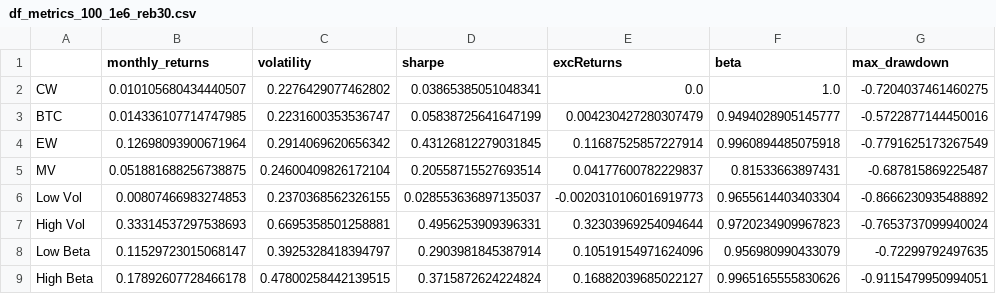
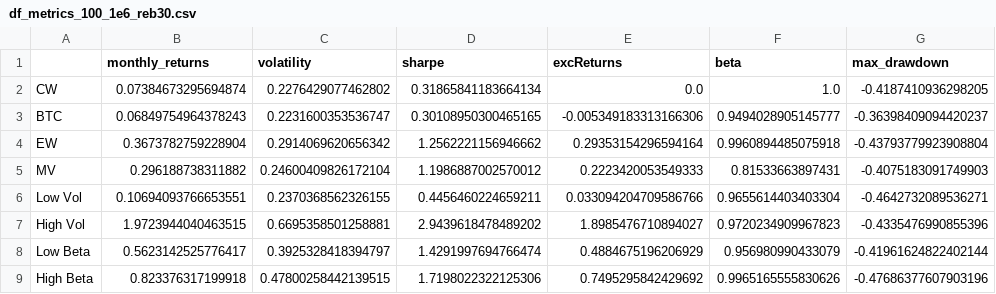
Before and after one commit to GuillaumePv/lowbeta_cryptocurrency, a CSV file: data/processed/df_metrics_100_1e6_reb30.csv, drawn as a sheet; only a part is shown; the diff covers the shown part only; the diff names each change by its address in the sheet, - before the commit and + after, or states it on an @@ line.

```diff
--- a/data/processed/df_metrics_100_1e6_reb30.csv
+++ b/data/processed/df_metrics_100_1e6_reb30.csv
-B2 (monthly_returns): 0.010105680434440507
+B2 (monthly_returns): 0.07384673295694874
-D2 (sharpe): 0.03865385051048341
+D2 (sharpe): 0.31865841183664134
-G2 (max_drawdown): -0.7204037461460275
+G2 (max_drawdown): -0.4187410936298205
-B3 (monthly_returns): 0.014336107714747985
+B3 (monthly_returns): 0.06849754964378243
-D3 (sharpe): 0.05838725641647199
+D3 (sharpe): 0.30108950300465165
-E3 (excReturns): 0.004230427280307479
+E3 (excReturns): -0.005349183313166306
-G3 (max_drawdown): -0.5722877144450016
+G3 (max_drawdown): -0.36398409094420237
-B4 (monthly_returns): 0.12698093900671964
+B4 (monthly_returns): 0.3673782759228904
-D4 (sharpe): 0.43126812279031845
+D4 (sharpe): 1.2562221156946662
-E4 (excReturns): 0.11687525857227914
+E4 (excReturns): 0.29353154296594164
-G4 (max_drawdown): -0.7791625173267549
+G4 (max_drawdown): -0.43793779923908804
-B5 (monthly_returns): 0.051881688256738875
+B5 (monthly_returns): 0.296188738311882
-D5 (sharpe): 0.20558715527693514
+D5 (sharpe): 1.1986887002570012
-E5 (excReturns): 0.04177600782229837
+E5 (excReturns): 0.2223420053549333
-G5 (max_drawdown): -0.687815869225487
+G5 (max_drawdown): -0.4075183091749903
-B6 (monthly_returns): 0.00807466983274853
+B6 (monthly_returns): 0.10694093766653551
-D6 (sharpe): 0.028553636897135037
+D6 (sharpe): 0.4456460224659211
-E6 (excReturns): -0.0020310106016919773
+E6 (excReturns): 0.033094204709586766
-G6 (max_drawdown): -0.8666230935488892
+G6 (max_drawdown): -0.4642732089536271
-B7 (monthly_returns): 0.33314537297538693
+B7 (monthly_returns): 1.9723944040463515
-D7 (sharpe): 0.4956253909396331
+D7 (sharpe): 2.9439618478489202
-E7 (excReturns): 0.32303969254094644
+E7 (excReturns): 1.8985476710894027
-G7 (max_drawdown): -0.7653737099940024
+G7 (max_drawdown): -0.4335476990855396
-B8 (monthly_returns): 0.11529723015068147
+B8 (monthly_returns): 0.5623142525776417
-D8 (sharpe): 0.2903981845387914
+D8 (sharpe): 1.4291997694766474
-E8 (excReturns): 0.10519154971624096
+E8 (excReturns): 0.4884675196206929
-G8 (max_drawdown): -0.72299792497635
+G8 (max_drawdown): -0.41961624822402144
-B9 (monthly_returns): 0.17892607728466178
+B9 (monthly_returns): 0.823376317199918
-D9 (sharpe): 0.3715872624224824
+D9 (sharpe): 1.7198022322125306
-E9 (excReturns): 0.16882039685022127
+E9 (excReturns): 0.7495295842429692
-G9 (max_drawdown): -0.9115479950994051
+G9 (max_drawdown): -0.47686377607903196
```
Also changed, not shown: 16 edited cells elsewhere in this file, data/processed/df_metrics_100_1e6.csv, data/processed/df_metrics_100_1e6_reb7.csv, 21 other files.
